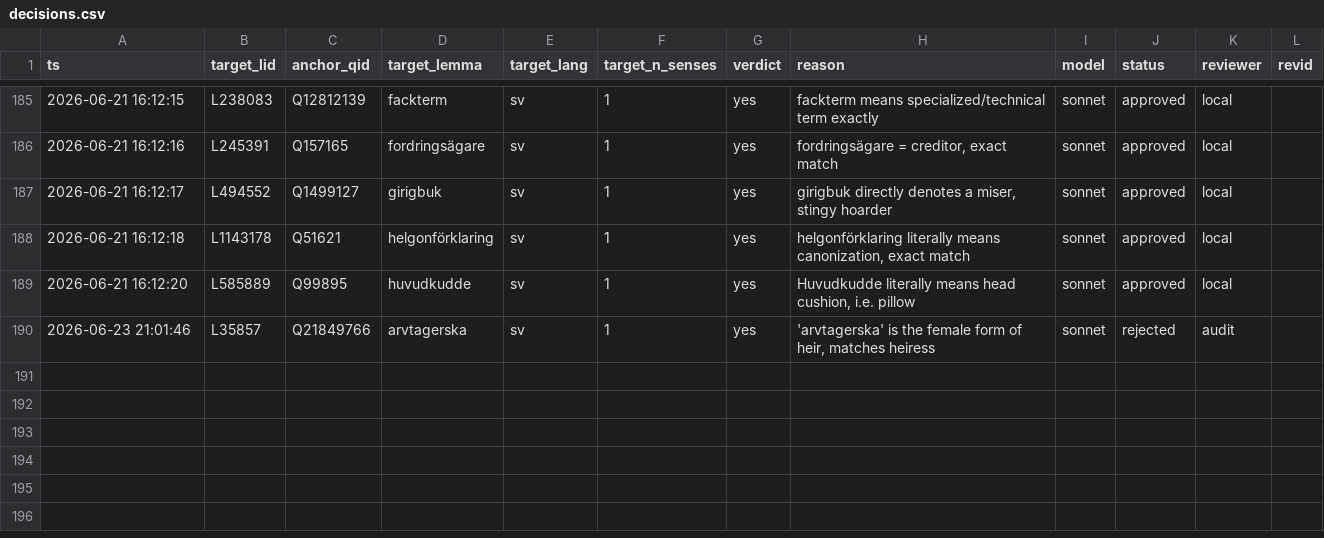
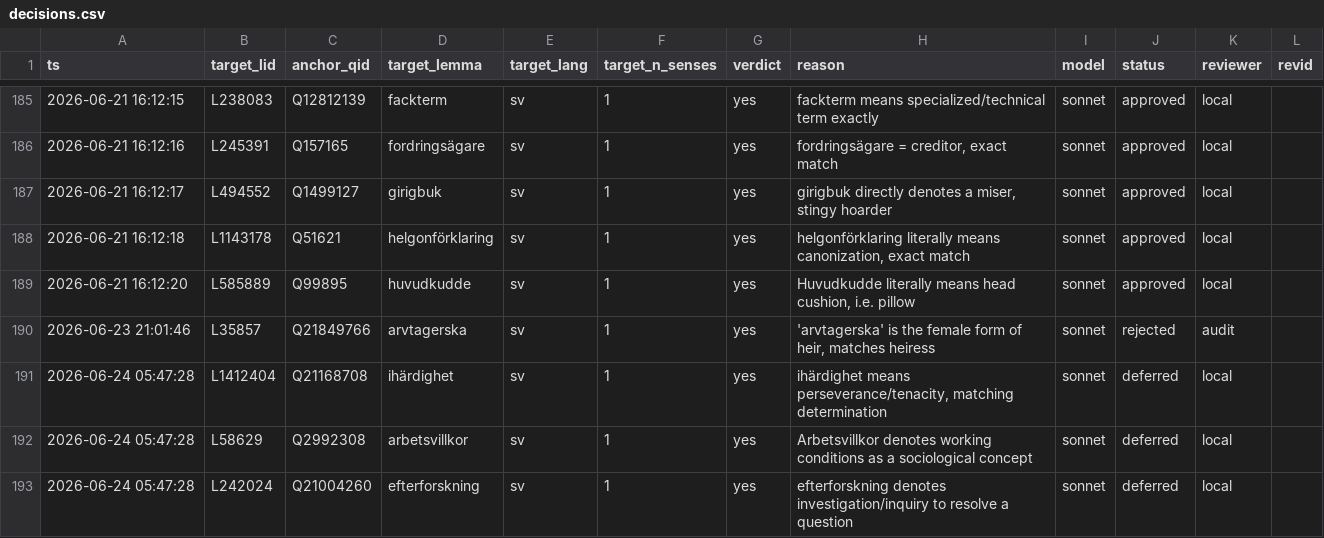
Before and after one commit to karlb/anchor, a CSV file: notes/runs/decisions.csv, drawn as a sheet; only a part is shown, gaps mark what is left out.

```diff
--- a/notes/runs/decisions.csv
+++ b/notes/runs/decisions.csv
@@ -190 +190,4 @@ ts,target_lid,anchor_qid,target_lemma,target_lang,target_n_senses,verdict,reason
 2026-06-23 21:01:46,L35857,Q21849766,arvtagerska,sv,1,yes,"'arvtagerska' is the female form of heir, matches heiress",sonnet,rejected,audit,
+2026-06-24 05:47:28,L1412404,Q21168708,ihärdighet,sv,1,yes,"ihärdighet means perseverance/tenacity, matching determination",sonnet,deferred,local,
+2026-06-24 05:47:28,L58629,Q2992308,arbetsvillkor,sv,1,yes,Arbetsvillkor denotes working conditions as a sociological concept,sonnet,deferred,local,
+2026-06-24 05:47:28,L242024,Q21004260,efterforskning,sv,1,yes,efterforskning denotes investigation/inquiry to resolve a question,sonnet,deferred,local,
```
Also changed, not shown: 3 other files.
